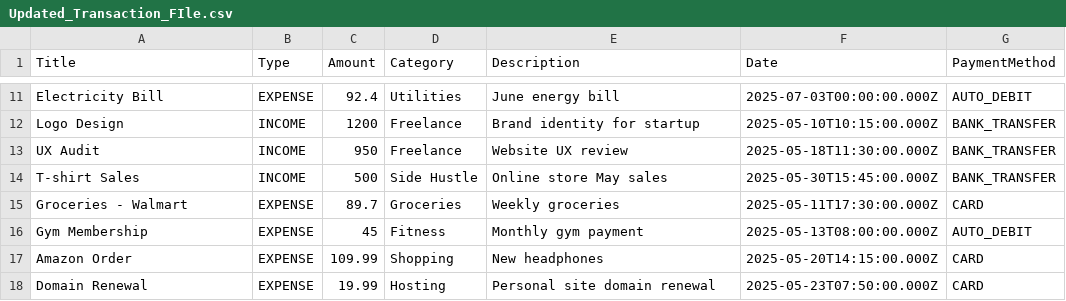
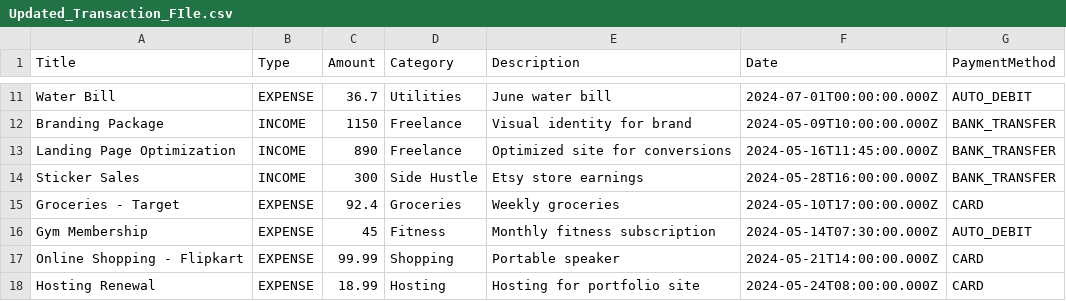
Before and after one commit to Shubhammid/MERN-AI-SAAS-Finance-Platform-, a CSV file: client/src/data/Updated_Transaction_FIle.csv, drawn as a sheet; only a part is shown, gaps mark what is left out; the diff covers the shown part only; the diff names each change by its address in the sheet, - before the commit and + after, or states it on an @@ line.

```diff
--- a/client/src/data/Updated_Transaction_FIle.csv
+++ b/client/src/data/Updated_Transaction_FIle.csv
-A11 (Title): Electricity Bill
+A11 (Title): Water Bill
-C11 (Amount): 92.4
+C11 (Amount): 36.7
-E11 (Description): June energy bill
+E11 (Description): June water bill
-F11 (Date): 2025-07-03T00:00:00.000Z
+F11 (Date): 2024-07-01T00:00:00.000Z
-A12 (Title): Logo Design
+A12 (Title): Branding Package
-C12 (Amount): 1200
+C12 (Amount): 1150
-E12 (Description): Brand identity for startup
+E12 (Description): Visual identity for brand
-F12 (Date): 2025-05-10T10:15:00.000Z
+F12 (Date): 2024-05-09T10:00:00.000Z
-A13 (Title): UX Audit
+A13 (Title): Landing Page Optimization
-C13 (Amount): 950
+C13 (Amount): 890
-E13 (Description): Website UX review
+E13 (Description): Optimized site for conversions
-F13 (Date): 2025-05-18T11:30:00.000Z
+F13 (Date): 2024-05-16T11:45:00.000Z
-A14 (Title): T-shirt Sales
+A14 (Title): Sticker Sales
-C14 (Amount): 500
+C14 (Amount): 300
-E14 (Description): Online store May sales
+E14 (Description): Etsy store earnings
-F14 (Date): 2025-05-30T15:45:00.000Z
+F14 (Date): 2024-05-28T16:00:00.000Z
-A15 (Title): Groceries - Walmart
+A15 (Title): Groceries - Target
-C15 (Amount): 89.7
+C15 (Amount): 92.4
-F15 (Date): 2025-05-11T17:30:00.000Z
+F15 (Date): 2024-05-10T17:00:00.000Z
-E16 (Description): Monthly gym payment
+E16 (Description): Monthly fitness subscription
-F16 (Date): 2025-05-13T08:00:00.000Z
+F16 (Date): 2024-05-14T07:30:00.000Z
-A17 (Title): Amazon Order
+A17 (Title): Online Shopping - Flipkart
-C17 (Amount): 109.99
+C17 (Amount): 99.99
-E17 (Description): New headphones
+E17 (Description): Portable speaker
-F17 (Date): 2025-05-20T14:15:00.000Z
+F17 (Date): 2024-05-21T14:00:00.000Z
-A18 (Title): Domain Renewal
+A18 (Title): Hosting Renewal
-C18 (Amount): 19.99
+C18 (Amount): 18.99
-E18 (Description): Personal site domain renewal
+E18 (Description): Hosting for portfolio site
-F18 (Date): 2025-05-23T07:50:00.000Z
+F18 (Date): 2024-05-24T08:00:00.000Z
```
Also changed, not shown: 41 edited cells elsewhere in this file, 28 other files.
